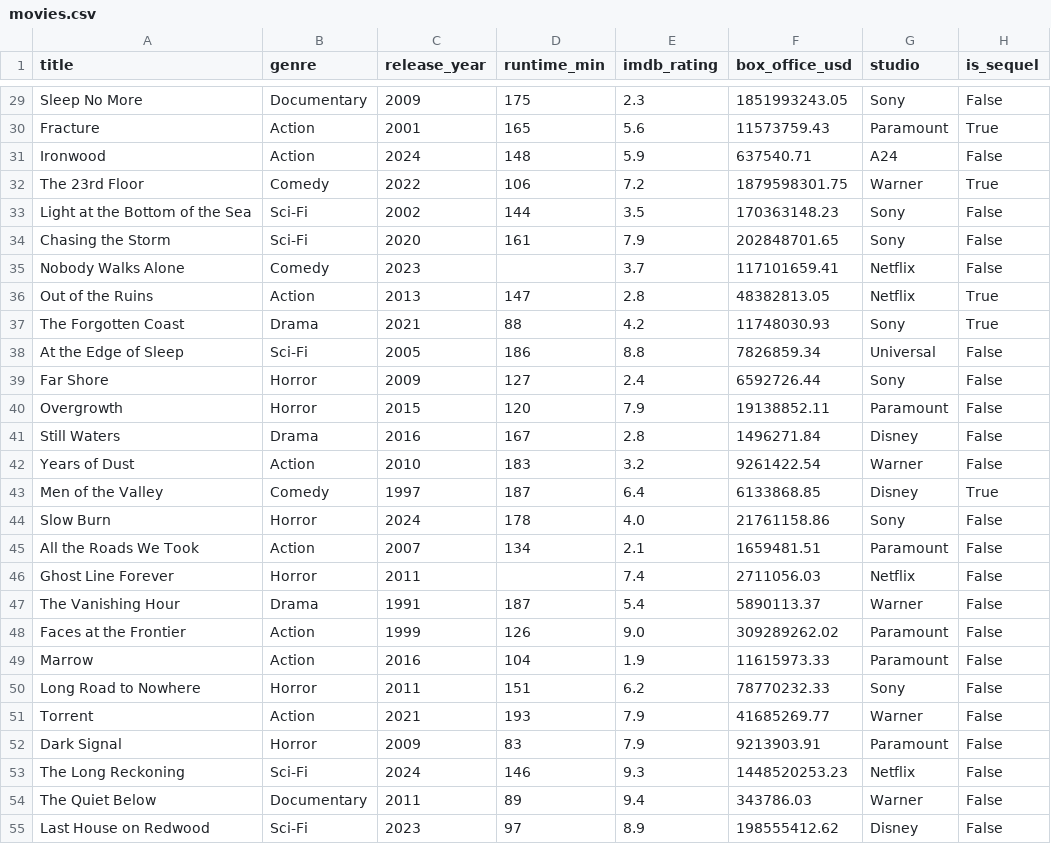
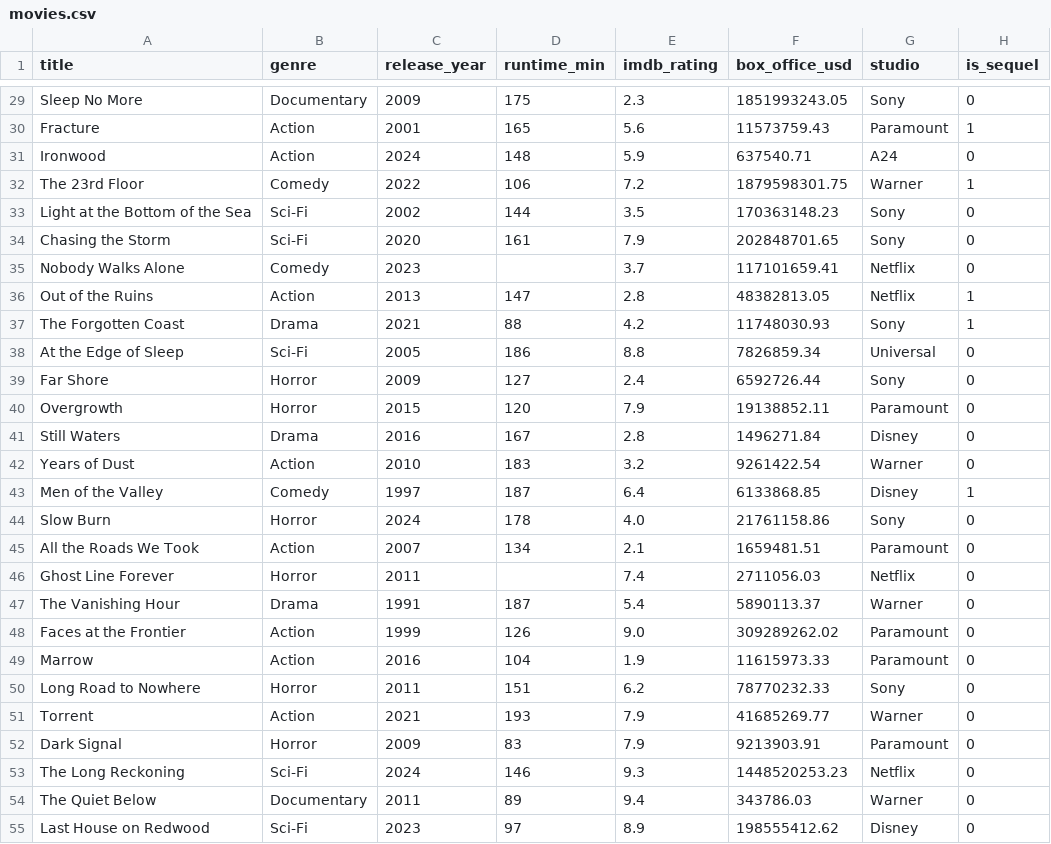
Before and after one commit to utkarshgogna1/chart-llm, a CSV file: benchmarks/datasets/movies.csv, drawn as a sheet; only a part is shown, gaps mark what is left out; the diff covers the shown part only; the diff names each change by its address in the sheet, - before the commit and + after, or states it on an @@ line.

```diff
--- a/benchmarks/datasets/movies.csv
+++ b/benchmarks/datasets/movies.csv
-H29 (is_sequel): False
+H29 (is_sequel): 0
-H30 (is_sequel): True
+H30 (is_sequel): 1
-H31 (is_sequel): False
+H31 (is_sequel): 0
-H32 (is_sequel): True
+H32 (is_sequel): 1
-H33:H35 (is_sequel): False
+H33:H35 (is_sequel): 0
-H36:H37 (is_sequel): True
+H36:H37 (is_sequel): 1
-H38:H42 (is_sequel): False
+H38:H42 (is_sequel): 0
-H43 (is_sequel): True
+H43 (is_sequel): 1
-H44:H55 (is_sequel): False
+H44:H55 (is_sequel): 0
```
Also changed, not shown: 93 edited cells elsewhere in this file, 24 other files.
